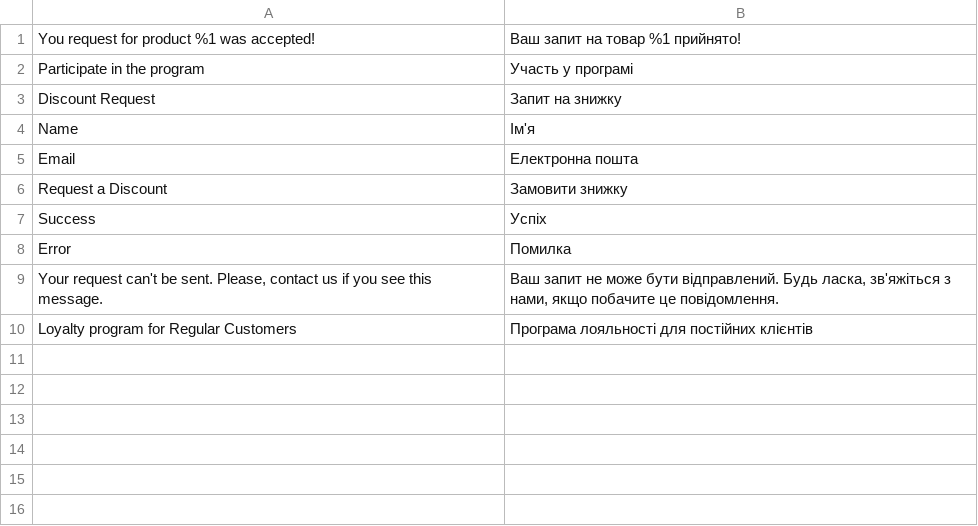
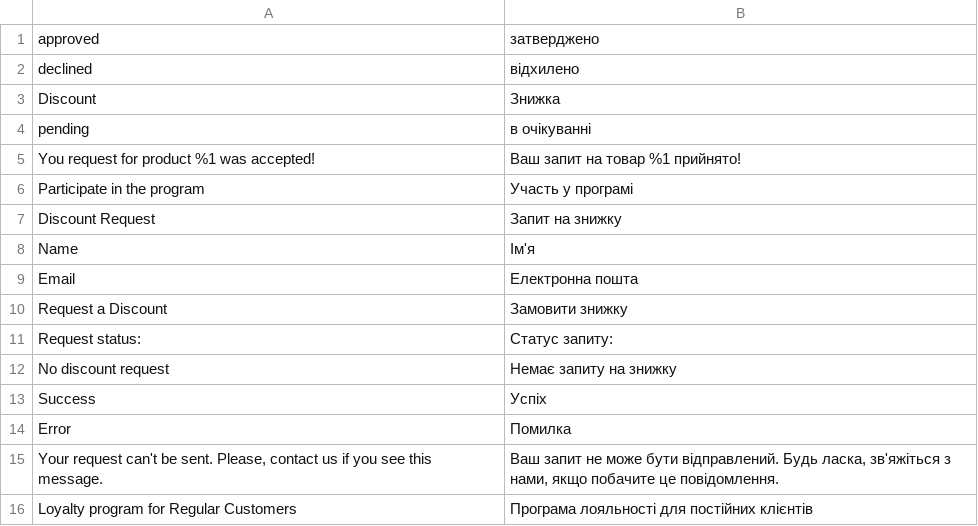
Before and after one commit to Rooosss/dv-campus-2020-2021-magento, a CSV file: app/code/Rostyslav/RegularCustomer/i18n/uk_UA.csv, drawn as a sheet; the diff names each change by its address in the sheet, - before the commit and + after, or states it on an @@ line.

Commit message:
#12 Model, Resource Model, Collection: Showing discount request in My Account

```diff
--- a/app/code/Rostyslav/RegularCustomer/i18n/uk_UA.csv
+++ b/app/code/Rostyslav/RegularCustomer/i18n/uk_UA.csv
+row 1: approved | затверджено
+row 2: declined | відхилено
+row 3: Discount | Знижка
+row 4: pending | в очікуванні
+row 11: Request status: | Статус запиту:
+row 12: No discount request | Немає запиту на знижку
```
Also changed, not shown: app/code/Rostyslav/RegularCustomer/i18n/en_US.csv, 6 other files.
